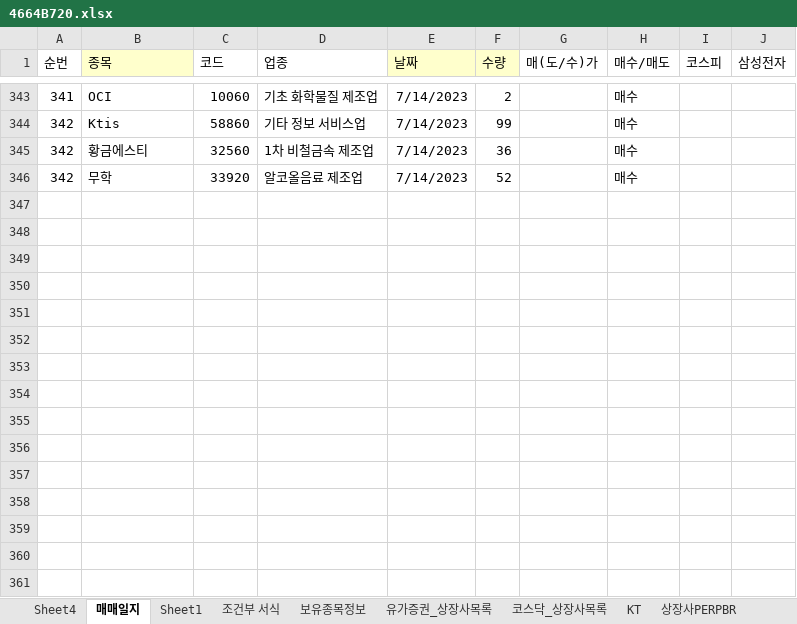
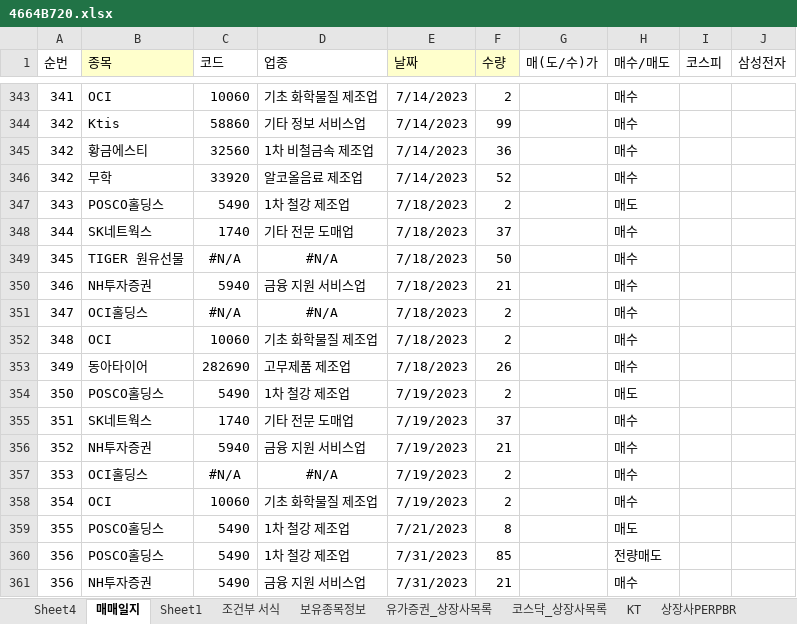
Before and after one commit to starshorse/20200228start, an Excel workbook: xls_node/stock/4664B720.xlsx, sheet 매매일지, drawn as a sheet; only a part is shown, gaps mark what is left out; values as stored, in another font and other column widths than the file's, no borders; conditional formats not drawn; the diff names each change by its address in the sheet, - before the commit and + after, or states it on an @@ line.

```diff
--- a/xls_node/stock/4664B720.xlsx (sheet 매매일지)
+++ b/xls_node/stock/4664B720.xlsx (sheet 매매일지)
+row 347: 343 | POSCO홀딩스 | 5490 | 1차 철강 제조업 | 7/18/2023 | 2 |  | 매도
+row 348: 344 | SK네트웍스 | 1740 | 기타 전문 도매업 | 7/18/2023 | 37 |  | 매수
+row 349: 345 | TIGER 원유선물 | #N/A | #N/A | 7/18/2023 | 50 |  | 매수
+row 350: 346 | NH투자증권 | 5940 | 금융 지원 서비스업 | 7/18/2023 | 21 |  | 매수
+row 351: 347 | OCI홀딩스 | #N/A | #N/A | 7/18/2023 | 2 |  | 매수
+row 352: 348 | OCI | 10060 | 기초 화학물질 제조업 | 7/18/2023 | 2 |  | 매수
+row 353: 349 | 동아타이어 | 282690 | 고무제품 제조업 | 7/18/2023 | 26 |  | 매수
+row 354: 350 | POSCO홀딩스 | 5490 | 1차 철강 제조업 | 7/19/2023 | 2 |  | 매도
+row 355: 351 | SK네트웍스 | 1740 | 기타 전문 도매업 | 7/19/2023 | 37 |  | 매수
+row 356: 352 | NH투자증권 | 5940 | 금융 지원 서비스업 | 7/19/2023 | 21 |  | 매수
+row 357: 353 | OCI홀딩스 | #N/A | #N/A | 7/19/2023 | 2 |  | 매수
+row 358: 354 | OCI | 10060 | 기초 화학물질 제조업 | 7/19/2023 | 2 |  | 매수
+row 359: 355 | POSCO홀딩스 | 5490 | 1차 철강 제조업 | 7/21/2023 | 8 |  | 매도
+row 360: 356 | POSCO홀딩스 | 5490 | 1차 철강 제조업 | 7/31/2023 | 85 |  | 전량매도
+row 361: 356 | NH투자증권 | 5490 | 금융 지원 서비스업 | 7/31/2023 | 21 |  | 매수
```
Also changed, not shown: 5 other files.
